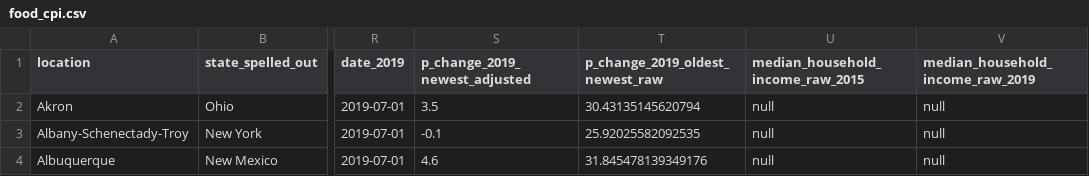
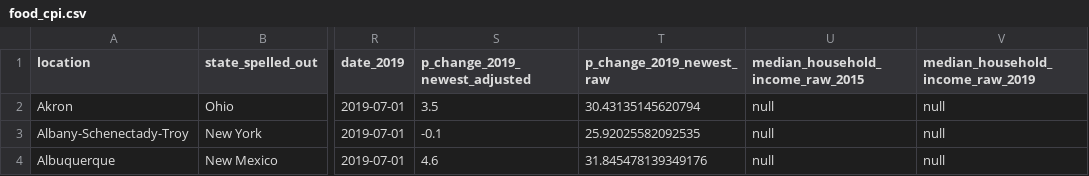
Before and after one commit to abcotvdata/price_tracker, a CSV file: groceries/food_cpi.csv, drawn as a sheet; only a part is shown, gaps mark what is left out; the diff names each change by its address in the sheet, - before the commit and + after, or states it on an @@ line.

```diff
--- a/groceries/food_cpi.csv
+++ b/groceries/food_cpi.csv
-T1: p_change_2019_oldest_newest_raw
+T1: p_change_2019_newest_raw
```
Also changed, not shown: 1 other file.
